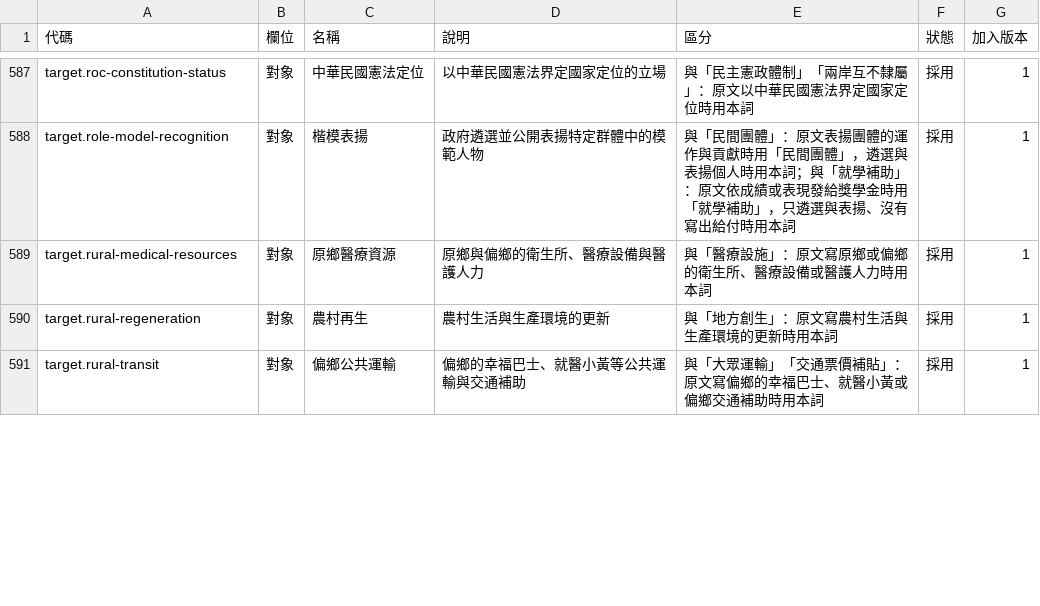
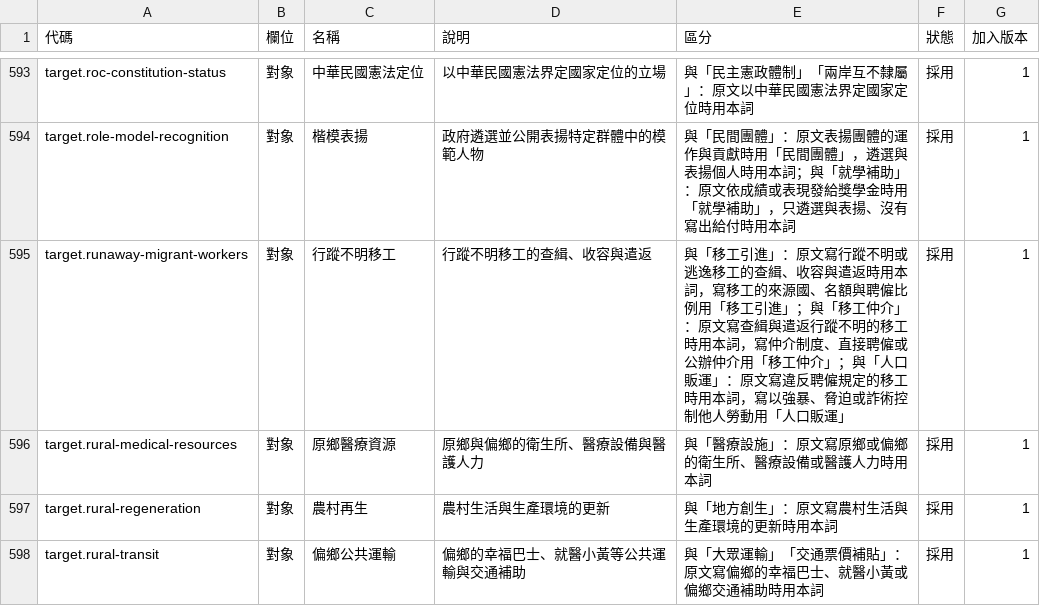
Before and after one commit to linziyou0601/taiwan-policy-atlas, a TSV file: config/tables/vocab-terms.tsv, drawn as a sheet; only a part is shown, gaps mark what is left out; the diff covers the shown part only; the diff names each change by its address in the sheet, - before the commit and + after, or states it on an @@ line.

```diff
--- a/config/tables/vocab-terms.tsv
+++ b/config/tables/vocab-terms.tsv
+row 595: target.runaway-migrant-workers | 對象 | 行蹤不明移工 | 行蹤不明移工的查緝、收容與遣返 | 與「移工引進」：原文寫行蹤不明或逃逸移工的查緝、收容與遣返時用本詞，寫移工的來源國、名額與聘僱比例用「移工引進」；與「移工仲介」：原文寫查緝與遣返行蹤不明的移工時用本詞，寫仲介制度、直接聘僱或公辦仲介用「移工仲介」；與「人口販運」：原文寫違反聘僱規定的移工時用本詞，寫以強暴、脅迫或詐術控制他人勞動用「人口販運」 | 採用 | 1
```
Also changed, not shown: 6 added rows and 12 edited cells elsewhere in this file, config/tables/taxonomy-issues.tsv, 35 other files.
